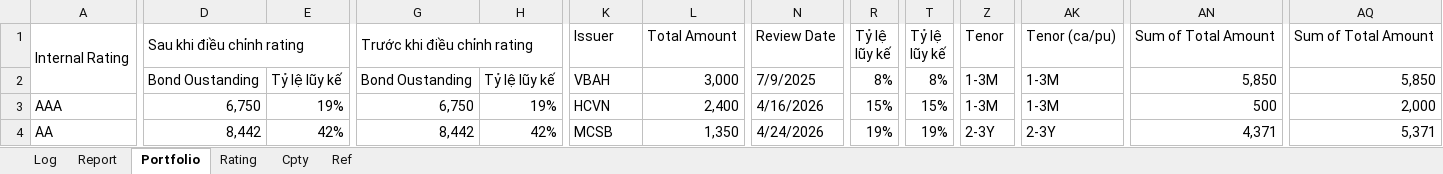
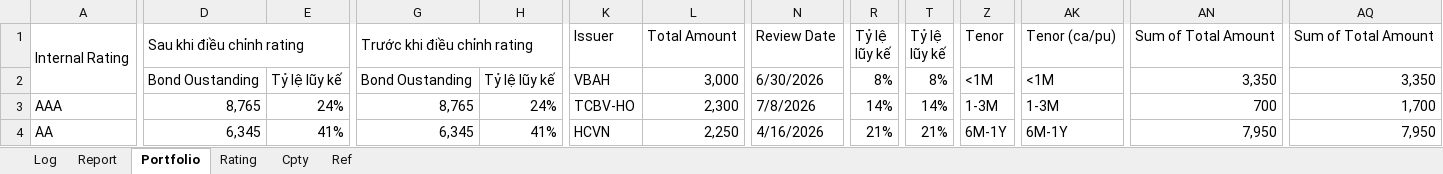
Before and after one commit to L4maZ/HTML, an Excel workbook: 01.FIBond_Rating.xlsx, sheet Portfolio, drawn as a sheet; only a part is shown, gaps mark what is left out; values as stored, in another font and other column widths than the file's, no cell formats; conditional formats and table styles not drawn; the diff covers the shown part only; the diff names each change by its address in the sheet, - before the commit and + after, or states it on an @@ line.

```diff
--- a/01.FIBond_Rating.xlsx (sheet Portfolio)
+++ b/01.FIBond_Rating.xlsx (sheet Portfolio)
-N2: 7/9/2025
+N2: 6/30/2026
-Z2: 1-3M
+Z2: <1M
-AK2: 1-3M
+AK2: <1M
-AN2: 5,850
+AN2: 3,350
-AQ2: 5,850
+AQ2: 3,350
-D3: 6,750
+D3: 8,765
-E3: 19%
+E3: 24%
-G3: 6,750
+G3: 8,765
-H3: 19%
+H3: 24%
-K3: HCVN
+K3: TCBV-HO
-L3: 2,400
+L3: 2,300
-N3: 4/16/2026
+N3: 7/8/2026
-R3: 15%
+R3: 14%
-T3: 15%
+T3: 14%
-AN3: 500
+AN3: 700
-AQ3: 2,000
+AQ3: 1,700
-D4: 8,442
+D4: 6,345
-E4: 42%
+E4: 41%
-G4: 8,442
+G4: 6,345
-H4: 42%
+H4: 41%
-K4: MCSB
+K4: HCVN
-L4: 1,350
+L4: 2,250
-N4: 4/24/2026
+N4: 4/16/2026
-R4: 19%
+R4: 21%
-T4: 19%
+T4: 21%
-Z4: 2-3Y
+Z4: 6M-1Y
-AK4: 2-3Y
+AK4: 6M-1Y
-AN4: 4,371
+AN4: 7,950
-AQ4: 5,371
+AQ4: 7,950
```
Also changed, not shown: 18 added rows, 11 removed rows and 301 edited cells elsewhere in this sheet, sheet Rating, sheet Report, sheet Ref, cell formats, formulas that keep their value, charts or pictures.
